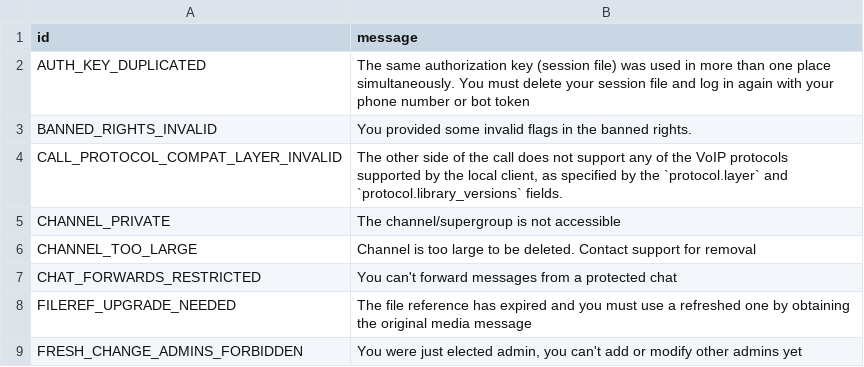
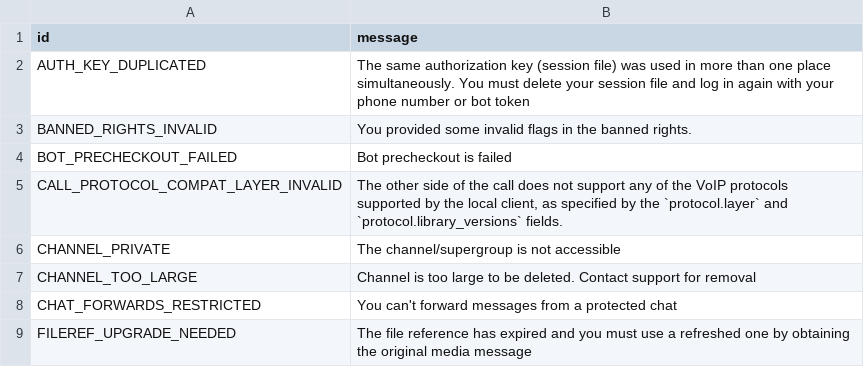
Before and after one commit to xtsea/pyrogram, a TSV file: compiler/errors/source/406_NOT_ACCEPTABLE.tsv, drawn as a sheet; only a part is shown; the shorter side is filled out with more unchanged rows.

Commit message:
Add some errors to known errors

```diff
--- a/compiler/errors/source/406_NOT_ACCEPTABLE.tsv
+++ b/compiler/errors/source/406_NOT_ACCEPTABLE.tsv
@@ -3,2 +3,3 @@ AUTH_KEY_DUPLICATED	The same authorization key (session file) was used in more t
 BANNED_RIGHTS_INVALID	You provided some invalid flags in the banned rights.
+BOT_PRECHECKOUT_FAILED	Bot precheckout is failed
 CALL_PROTOCOL_COMPAT_LAYER_INVALID	The other side of the call does not support any of the VoIP protocols supported by the local client, as specified by the `protocol.layer` and `protocol.library_versions` fields.
```
